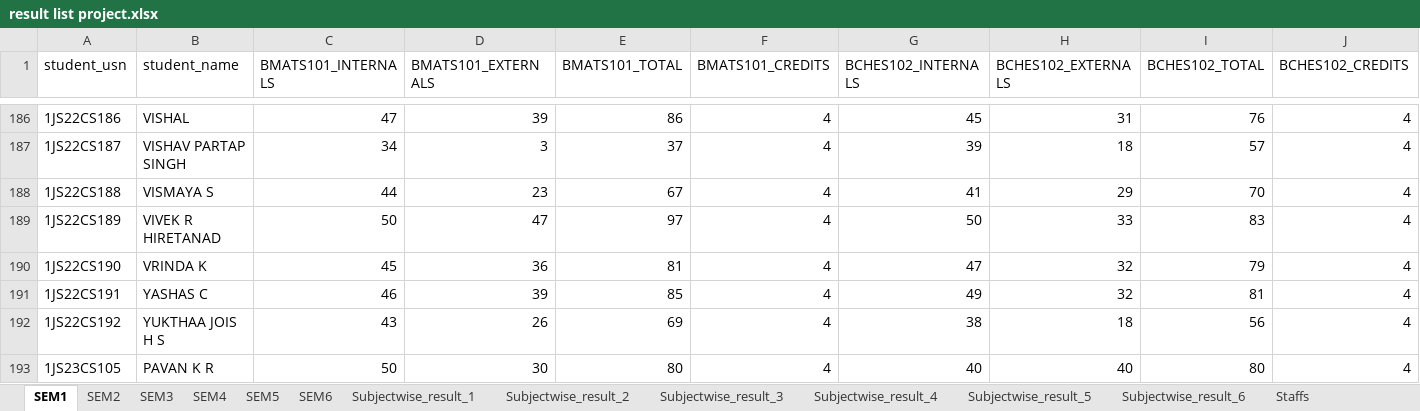
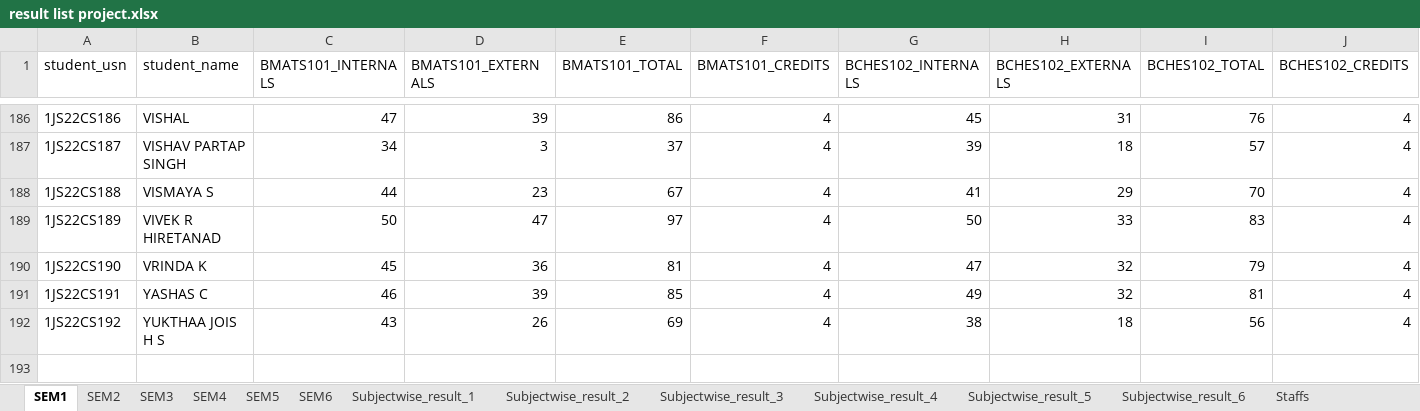
Before and after one commit to chetanuchiha16/Group-Projects, an Excel workbook: Student_Result_project/backend/Inputs/ExcelSheet/result list project.xlsx, sheet SEM1, drawn as a sheet; only a part is shown, gaps mark what is left out; values as stored, in another font and other column widths than the file's, no borders; rows hold the shown columns only; the diff names each change by its address in the sheet, - before the commit and + after, or states it on an @@ line.

```diff
--- a/Student_Result_project/backend/Inputs/ExcelSheet/result list project.xlsx (sheet SEM1)
+++ b/Student_Result_project/backend/Inputs/ExcelSheet/result list project.xlsx (sheet SEM1)
-row 193: 1JS23CS105 | PAVAN K R | 50 | 30 | 80 | 4 | 40 | 40 | 80 | 4
```
Also changed, not shown: 2 other files.
